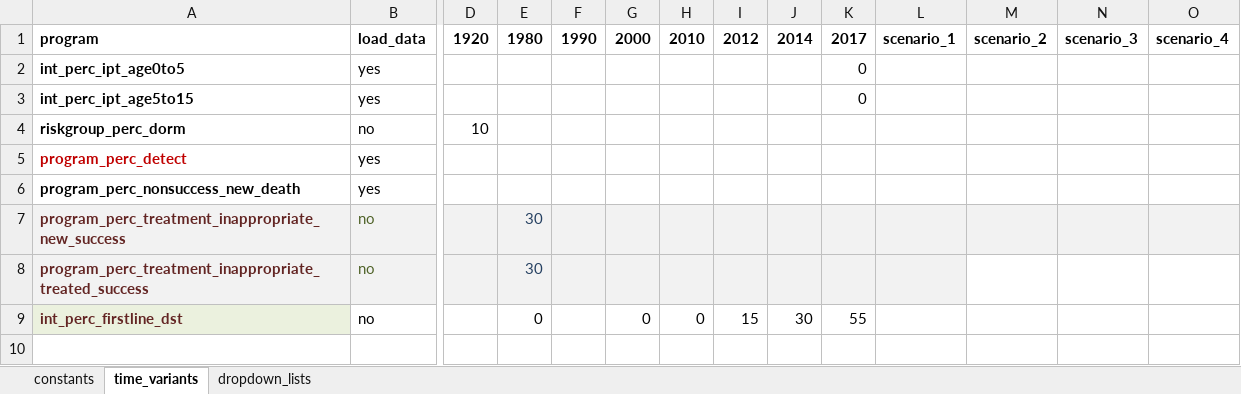
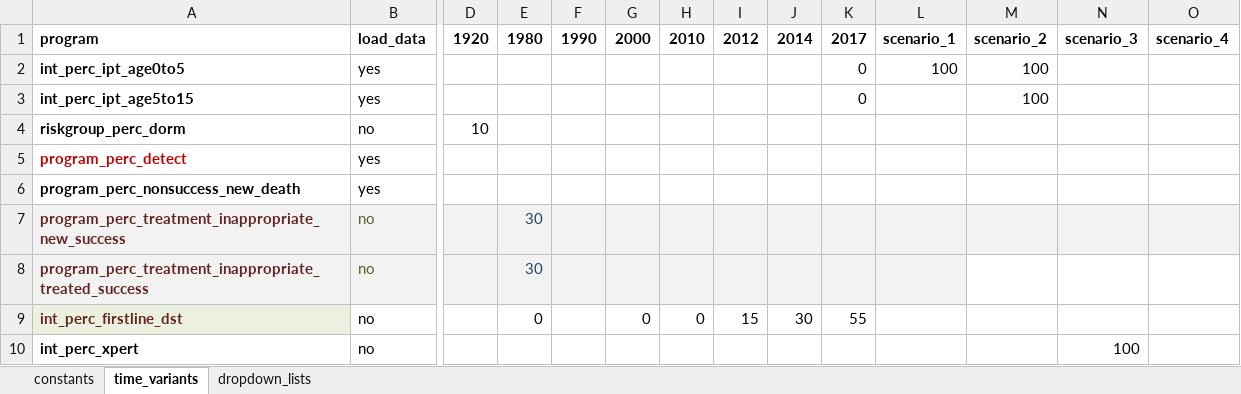
Before and after one commit to monash-emu/AuTuMN, an Excel workbook: autumn/xls/data_bhutan.xlsx, sheet time_variants, drawn as a sheet; only a part is shown, gaps mark what is left out; values as stored, in another font and other column widths than the file's, no borders; rows hold the shown columns only; the diff names each change by its address in the sheet, - before the commit and + after, or states it on an @@ line.

Commit message:
Add scenarios for IPT 0-5, IPT5-15 and Xpert to Bhutan spreadsheet

```diff
--- a/autumn/xls/data_bhutan.xlsx (sheet time_variants)
+++ b/autumn/xls/data_bhutan.xlsx (sheet time_variants)
-L2: (empty)
+L2: 100
-M2:M3: (empty)
+M2:M3: 100
+row 10: int_perc_xpert | no |  |  |  |  |  |  |  |  |  |  | 100
```
